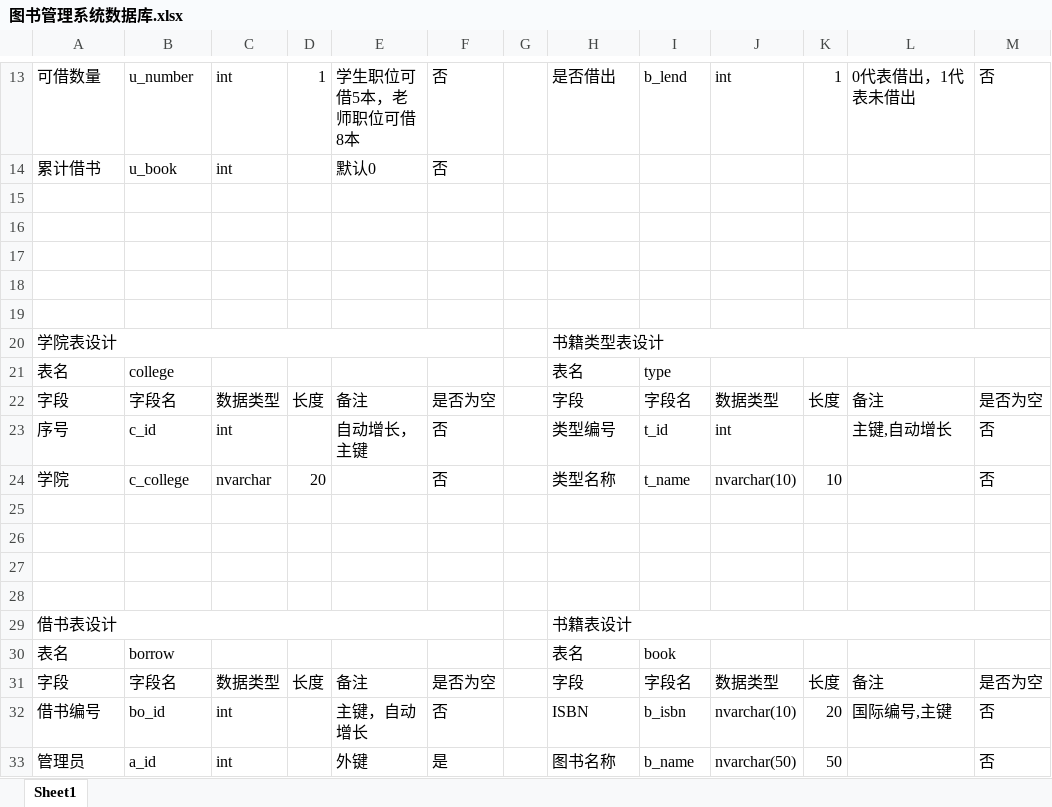
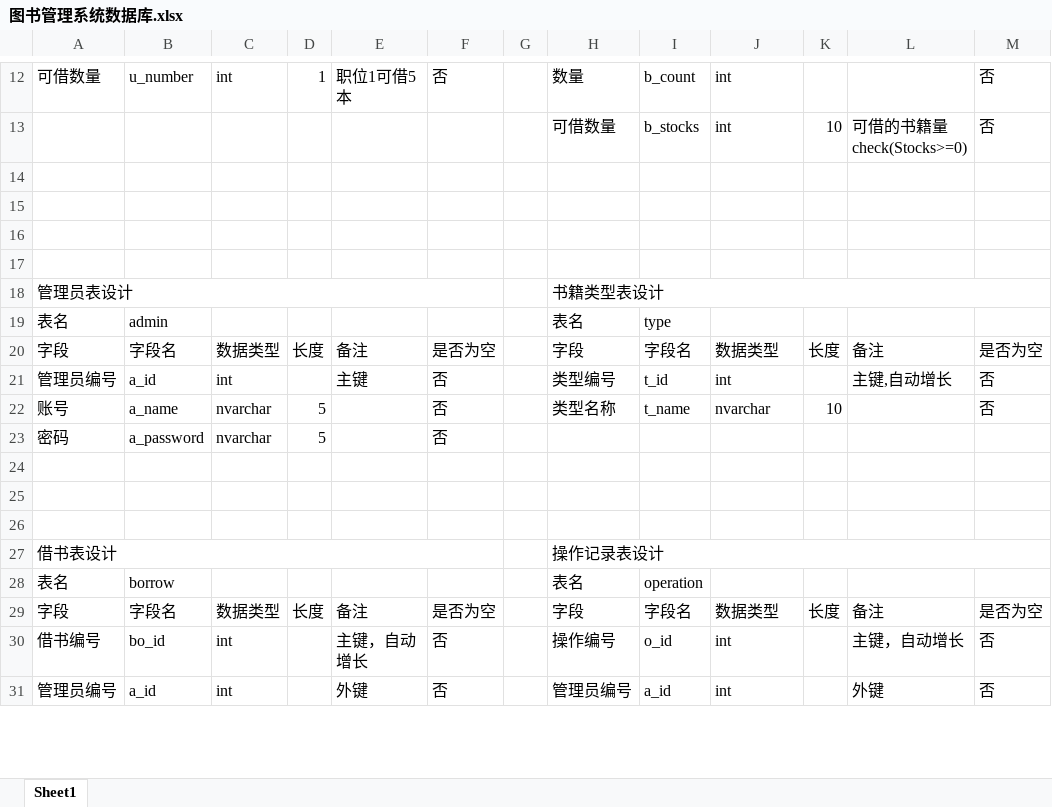
Before and after one commit to Aenlly/Library, an Excel workbook: Library/DB/图书管理系统数据库.xlsx, sheet Sheet1, drawn as a sheet; only a part is shown, gaps mark what is left out; values as stored, in another font and other column widths than the file's, no cell formats; removed rows and columns are numbered as before the commit, all else as after; the diff covers the shown part only; the diff names each change by its address in the sheet, - before the commit and + after, or states it on an @@ line.

```diff
--- a/Library/DB/图书管理系统数据库.xlsx (sheet Sheet1)
+++ b/Library/DB/图书管理系统数据库.xlsx (sheet Sheet1)
-E12: 学生职位可借5本，老师职位可借8本
+E12: 职位1可借5本
-H12: 是否借出
+H12: 数量
-I12: b_lend
+I12: b_count
-K12: 1
+K12: (empty)
-L12: 0代表借出，1代表未借出
+L12: (empty)
-row 14: 累计借书 | u_book | int |  | 默认0 | 否
+row 13:  |  |  |  |  |  |  | 可借数量 | b_stocks | int | 10 | 可借的书籍量check(Stocks>=0) | 否
-row 19: (empty)
-A18: 学院表设计
+A18: 管理员表设计
-B19: college
+B19: admin
-A21: 序号
+A21: 管理员编号
-B21: c_id
+B21: a_id
-E21: 自动增长，主键
+E21: 主键
-A22: 学院
+A22: 账号
-B22: c_college
+B22: a_name
-D22: 20
+D22: 5
-J22: nvarchar(10)
+J22: nvarchar
+row 23: 密码 | a_password | nvarchar | 5 |  | 否
-row 28: (empty)
-H27: 书籍表设计
+H27: 操作记录表设计
-I28: book
+I28: operation
-H30: ISBN
+H30: 操作编号
-I30: b_isbn
+I30: o_id
-J30: nvarchar(10)
+J30: int
-K30: 20
+K30: (empty)
-L30: 国际编号,主键
+L30: 主键，自动增长
-row 33: 管理员 | a_id | int |  | 外键 | 是 |  | 图书名称 | b_name | nvarchar(50) | 50 |  | 否
+row 31: 管理员编号 | a_id | int |  | 外键 | 否 |  | 管理员编号 | a_id | int |  | 外键 | 否
```
Also changed, not shown: 14 added rows, 19 removed rows, 76 edited cells and merged cells elsewhere in this sheet, cell formats, 11 other files.
